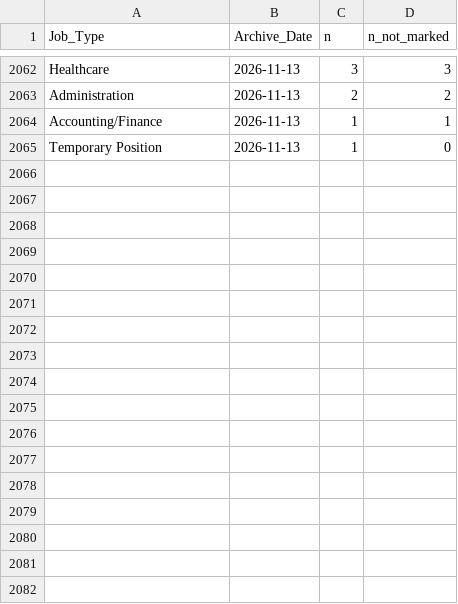
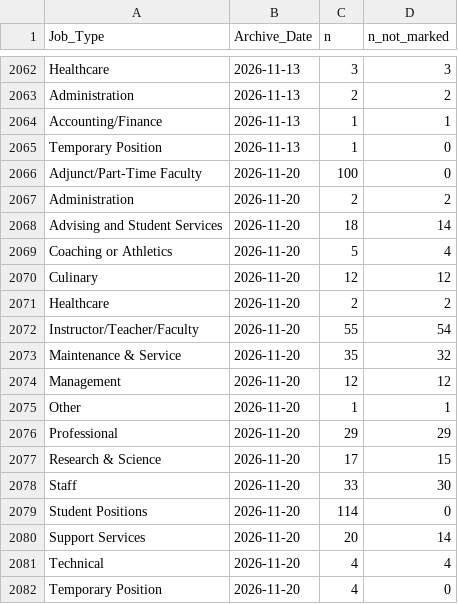
Before and after one commit to bostickmike/Wyoming-Education-Jobs-Dashboard, a CSV file: Wy_Ed_Jobs/he_jobtype_weekly_totals.csv, drawn as a sheet; only a part is shown, gaps mark what is left out; the diff names each change by its address in the sheet, - before the commit and + after, or states it on an @@ line.

```diff
--- a/Wy_Ed_Jobs/he_jobtype_weekly_totals.csv
+++ b/Wy_Ed_Jobs/he_jobtype_weekly_totals.csv
+row 2066: Adjunct/Part-Time Faculty | 2026-11-20 | 100 | 0
+row 2067: Administration | 2026-11-20 | 2 | 2
+row 2068: Advising and Student Services | 2026-11-20 | 18 | 14
+row 2069: Coaching or Athletics | 2026-11-20 | 5 | 4
+row 2070: Culinary | 2026-11-20 | 12 | 12
+row 2071: Healthcare | 2026-11-20 | 2 | 2
+row 2072: Instructor/Teacher/Faculty | 2026-11-20 | 55 | 54
+row 2073: Maintenance & Service | 2026-11-20 | 35 | 32
+row 2074: Management | 2026-11-20 | 12 | 12
+row 2075: Other | 2026-11-20 | 1 | 1
+row 2076: Professional | 2026-11-20 | 29 | 29
+row 2077: Research & Science | 2026-11-20 | 17 | 15
+row 2078: Staff | 2026-11-20 | 33 | 30
+row 2079: Student Positions | 2026-11-20 | 114 | 0
+row 2080: Support Services | 2026-11-20 | 20 | 14
+row 2081: Technical | 2026-11-20 | 4 | 4
+row 2082: Temporary Position | 2026-11-20 | 4 | 0
```
Also changed, not shown: Wy_Ed_Jobs/allsum.csv, Wy_Ed_Jobs/he_institution_weekly_totals.csv, 26 other files.
